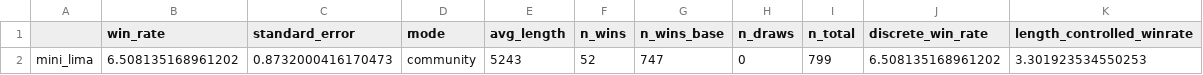
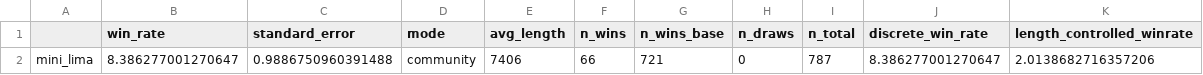
Before and after one commit to whr-a/Mini-LIMA, a CSV file: results/evaluate/chatgpt/leaderboard.csv, drawn as a sheet.

Commit message:
fresh result

```diff
--- a/results/evaluate/chatgpt/leaderboard.csv
+++ b/results/evaluate/chatgpt/leaderboard.csv
@@ -1,2 +1,2 @@
 ,win_rate,standard_error,mode,avg_length,n_wins,n_wins_base,n_draws,n_total,discrete_win_rate,length_controlled_winrate
-mini_lima,6.508135168961202,0.8732000416170473,community,5243,52,747,0,799,6.508135168961202,3.301923534550253
+mini_lima,8.386277001270647,0.9886750960391488,community,7406,66,721,0,787,8.386277001270647,2.0138682716357206
```
Also changed, not shown: 14 other files.
